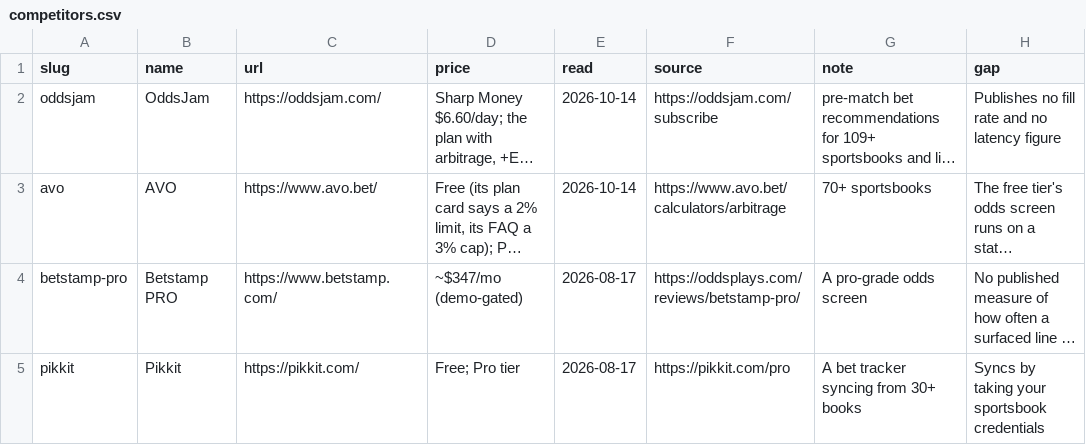
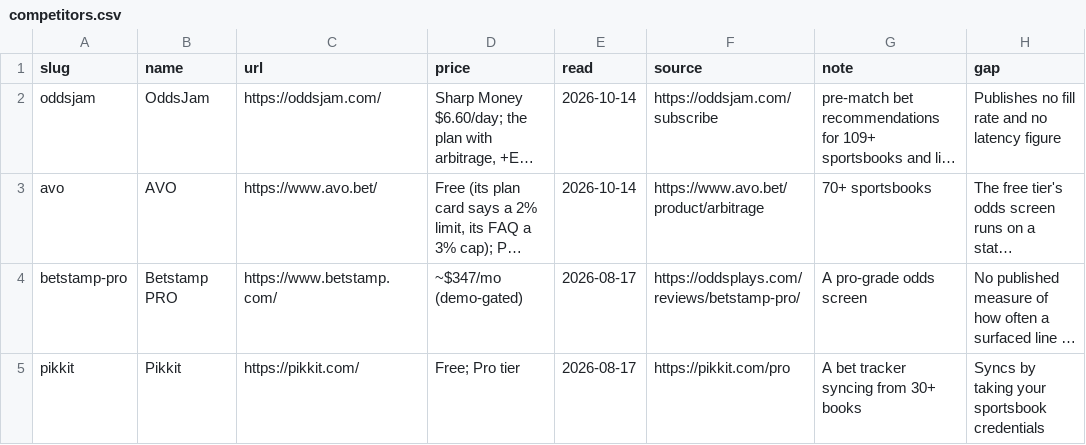
Before and after one commit to mattkerr09/bookbreaker-site, a CSV file: _data/competitors.csv, drawn as a sheet; only a part is shown; long unchanged cells end in …; the diff names each change by its address in the sheet, - before the commit and + after, or states it on an @@ line.

Commit message:
AVO's source is the page its calculator address now redirects to (avo.bet/product/arbitrage); the cited-sources gate had caught the 308

```diff
--- a/_data/competitors.csv
+++ b/_data/competitors.csv
-F3 (source): https://www.avo.bet/calculators/arbitrage
+F3 (source): https://www.avo.bet/product/arbitrage
```
Also changed, not shown: 3 other files.
